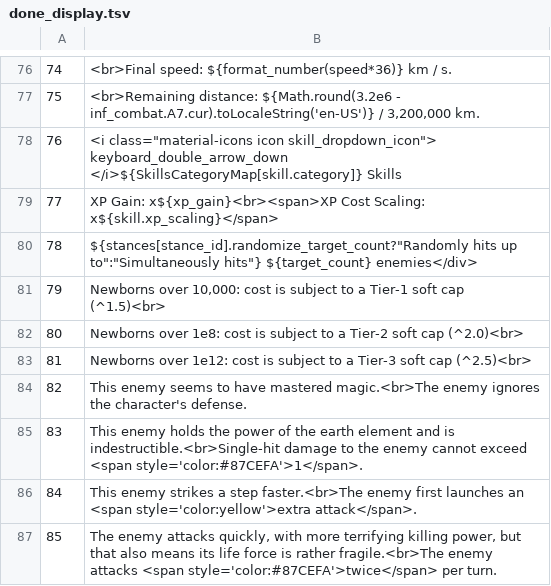
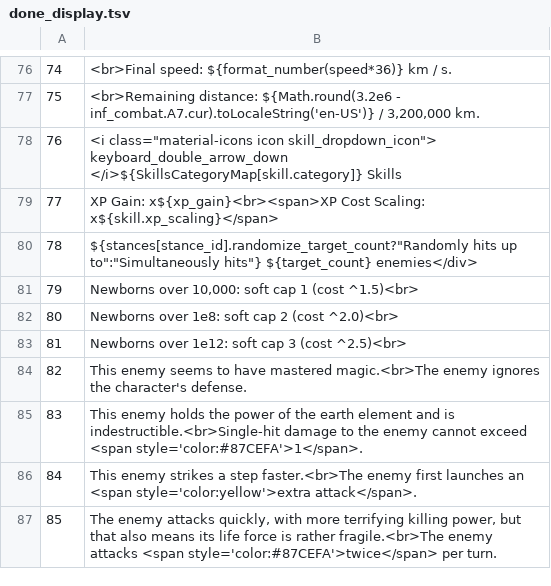
Before and after one commit to Dragonayzer/Neko-RPG-Script-Localization, a TSV file: translation/prose/done_display.tsv, drawn as a sheet; only a part is shown, gaps mark what is left out.

```diff
--- a/translation/prose/done_display.tsv
+++ b/translation/prose/done_display.tsv
@@ -80,5 +80,5 @@
 78	${stances[stance_id].randomize_target_count?"Randomly hits up to":"Simultaneously hits"} ${target_count} enemies</div>
-79	Newborns over 10,000: cost is subject to a Tier-1 soft cap (^1.5)<br>
-80	Newborns over 1e8: cost is subject to a Tier-2 soft cap (^2.0)<br>
-81	Newborns over 1e12: cost is subject to a Tier-3 soft cap (^2.5)<br>
+79	Newborns over 10,000: soft cap 1 (cost ^1.5)<br>
+80	Newborns over 1e8: soft cap 2 (cost ^2.0)<br>
+81	Newborns over 1e12: soft cap 3 (cost ^2.5)<br>
 82	This enemy seems to have mastered magic.<br>The enemy ignores the character's defense.
```
Also changed, not shown: 6 other files.
